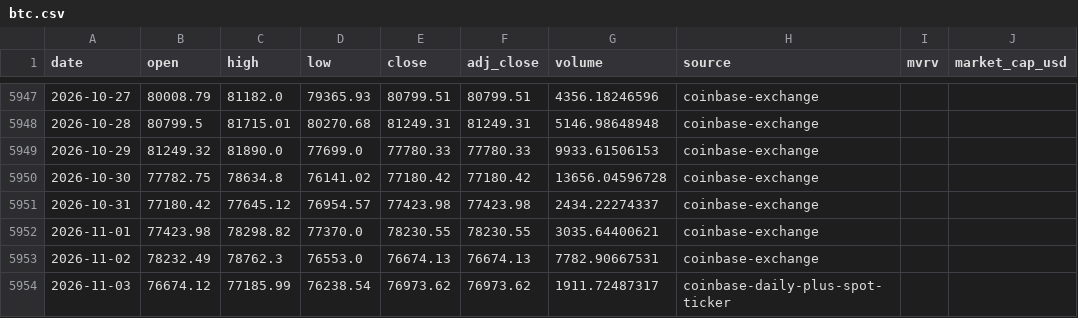
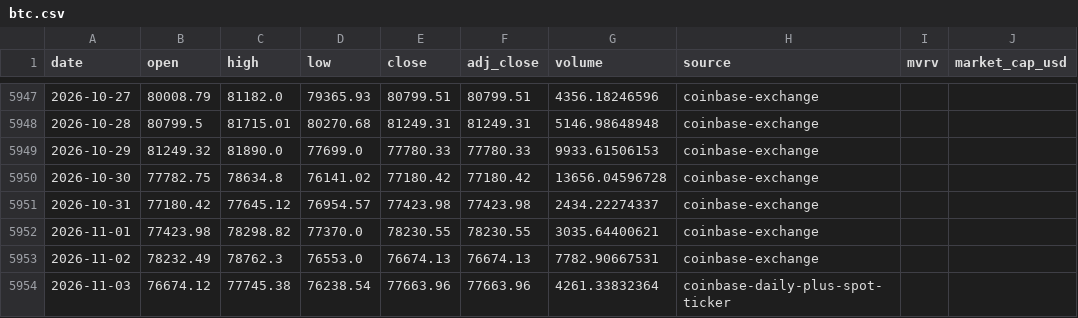
Before and after one commit to leescottd-crypto/Multi-Asset-Cycle-Dashboard, a CSV file: data/raw/btc.csv, drawn as a sheet; only a part is shown, gaps mark what is left out; the diff names each change by its address in the sheet, - before the commit and + after, or states it on an @@ line.

```diff
--- a/data/raw/btc.csv
+++ b/data/raw/btc.csv
-C5954 (high): 77185.99
+C5954 (high): 77745.38
-E5954 (close): 76973.62
+E5954 (close): 77663.96
-F5954 (adj_close): 76973.62
+F5954 (adj_close): 77663.96
-G5954 (volume): 1911.72487317
+G5954 (volume): 4261.33832364
```
Also changed, not shown: data/raw/eth.csv, data/raw/gold.csv, 55 other files.
